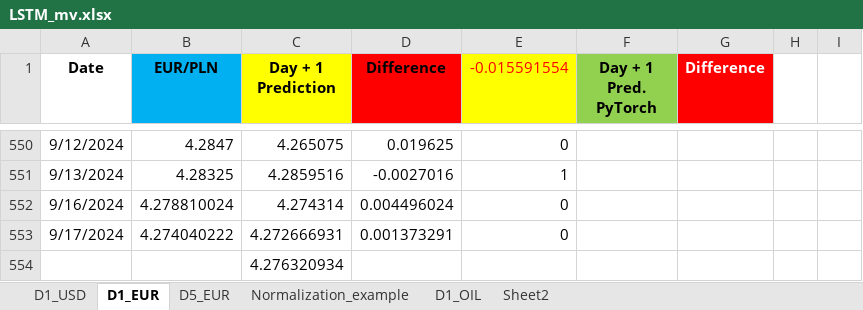
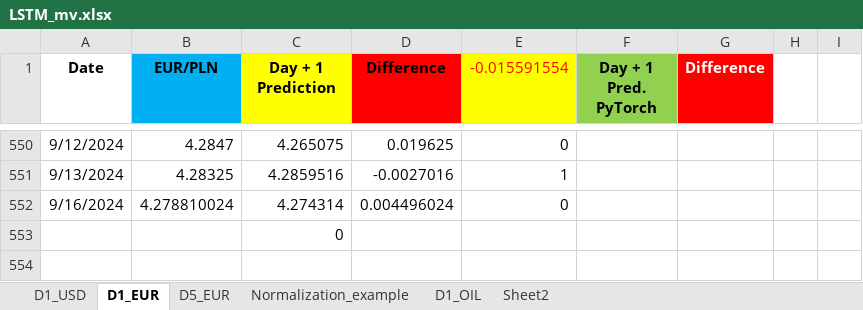
Before and after one commit to Mike7205/comm10, an Excel workbook: LSTM_mv.xlsx, sheet D1_EUR, drawn as a sheet; only a part is shown, gaps mark what is left out; values as stored, in another font and other column widths than the file's, no borders; removed rows and columns are numbered as before the commit, all else as after; the diff names each change by its address in the sheet, - before the commit and + after, or states it on an @@ line.

```diff
--- a/LSTM_mv.xlsx (sheet D1_EUR)
+++ b/LSTM_mv.xlsx (sheet D1_EUR)
-row 553: 9/17/2024 | 4.274040222 | 4.272666931 | 0.001373291 | 0
-C553 (Day + 1 Prediction): 4.276320934
+C553 (Day + 1 Prediction): 0
```
Also changed, not shown: sheet D5_EUR, sheet D1_USD, 2 other files.
